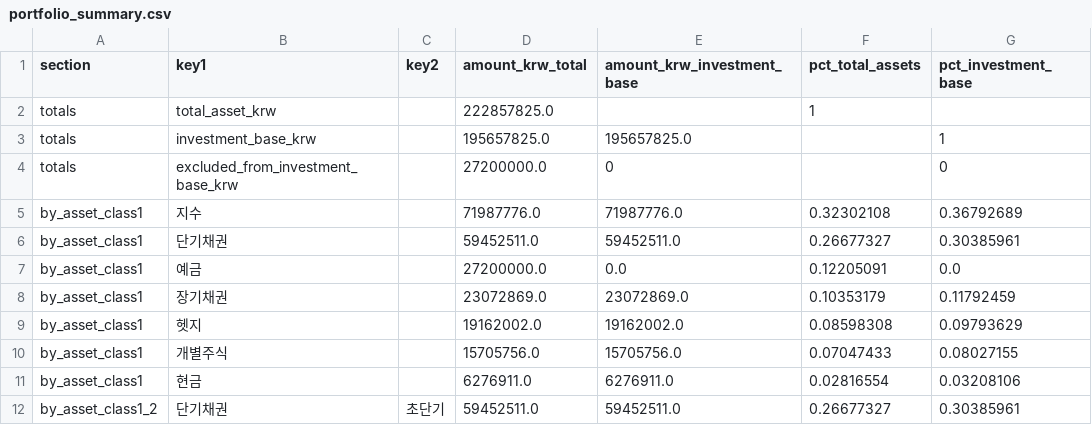
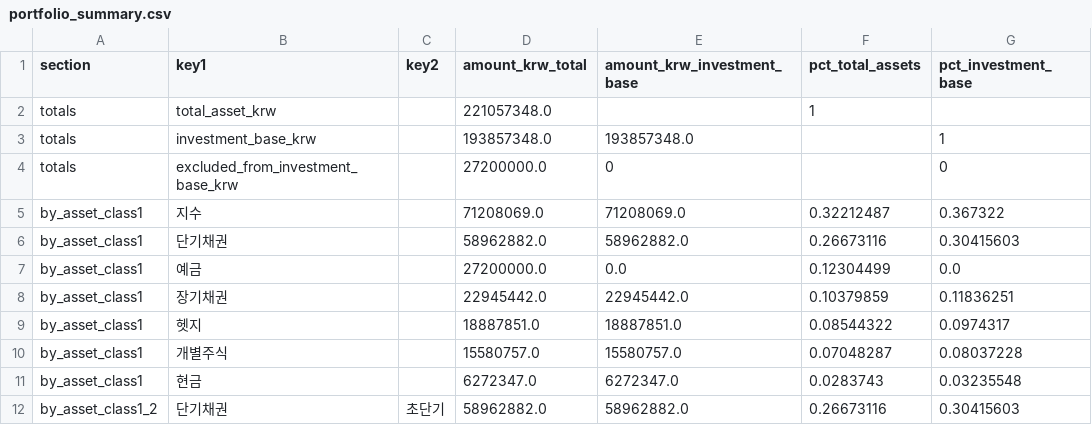
Before and after one commit to Wandongkee/portfolio-dashboard, a CSV file: web_data/portfolio_summary.csv, drawn as a sheet; only a part is shown; the diff covers the shown part only.

```diff
--- a/web_data/portfolio_summary.csv
+++ b/web_data/portfolio_summary.csv
@@ -1,12 +1,12 @@
 section,key1,key2,amount_krw_total,amount_krw_investment_base,pct_total_assets,pct_investment_base
-totals,total_asset_krw,,222857825.0,,1,
-totals,investment_base_krw,,195657825.0,195657825.0,,1
+totals,total_asset_krw,,221057348.0,,1,
+totals,investment_base_krw,,193857348.0,193857348.0,,1
 totals,excluded_from_investment_base_krw,,27200000.0,0,,0
-by_asset_class1,지수,,71987776.0,71987776.0,0.32302108,0.36792689
-by_asset_class1,단기채권,,59452511.0,59452511.0,0.26677327,0.30385961
-by_asset_class1,예금,,27200000.0,0.0,0.12205091,0.0
-by_asset_class1,장기채권,,23072869.0,23072869.0,0.10353179,0.11792459
-by_asset_class1,헷지,,19162002.0,19162002.0,0.08598308,0.09793629
-by_asset_class1,개별주식,,15705756.0,15705756.0,0.07047433,0.08027155
-by_asset_class1,현금,,6276911.0,6276911.0,0.02816554,0.03208106
-by_asset_class1_2,단기채권,초단기,59452511.0,59452511.0,0.26677327,0.30385961
+by_asset_class1,지수,,71208069.0,71208069.0,0.32212487,0.367322
+by_asset_class1,단기채권,,58962882.0,58962882.0,0.26673116,0.30415603
+by_asset_class1,예금,,27200000.0,0.0,0.12304499,0.0
+by_asset_class1,장기채권,,22945442.0,22945442.0,0.10379859,0.11836251
+by_asset_class1,헷지,,18887851.0,18887851.0,0.08544322,0.0974317
+by_asset_class1,개별주식,,15580757.0,15580757.0,0.07048287,0.08037228
+by_asset_class1,현금,,6272347.0,6272347.0,0.0283743,0.03235548
+by_asset_class1_2,단기채권,초단기,58962882.0,58962882.0,0.26673116,0.30415603
```
Also changed, not shown: 79 edited cells elsewhere in this file, web_data/portfolio_history.csv, web_data/portfolio_holdings.csv, 2 other files.
